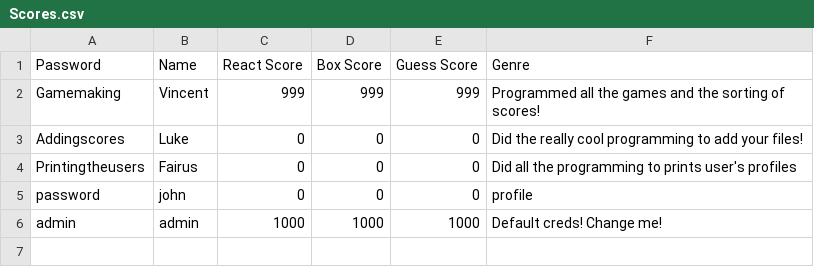
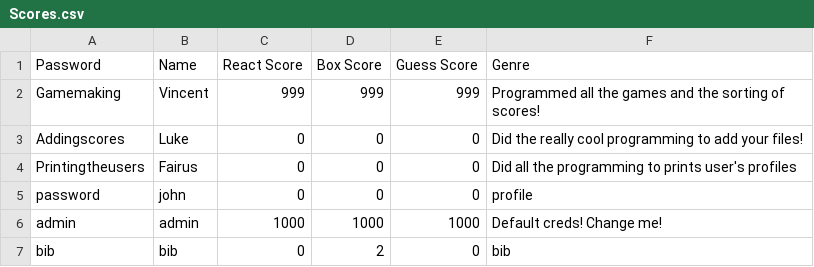
Before and after one commit to ComputerVIP/High-Score-Tracker, a CSV file: Scores.csv, drawn as a sheet; the diff names each change by its address in the sheet, - before the commit and + after, or states it on an @@ line.

```diff
--- a/Scores.csv
+++ b/Scores.csv
+row 7: bib | bib | 0 | 2 | 0 | bib
```
Also changed, not shown: 1 other file.
